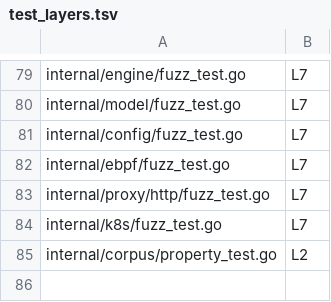
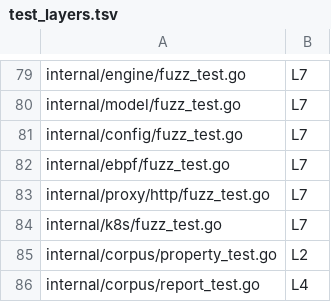
Before and after one commit to yxshwanth/Interlock, a TSV file: scripts/test_layers.tsv, drawn as a sheet; only a part is shown, gaps mark what is left out; the diff names each change by its address in the sheet, - before the commit and + after, or states it on an @@ line.

Commit message:
test(corpus): drop unused builders and cover the report runner
The scenarios moved to data files, which left seven helpers with no callers
and the FP report untested, so internal/corpus fell to 69.8% against the 78%
floor. Removed the helpers and added a test that the per-plane breakdown adds
up to the headline totals, and that RunCVEScenarios matches the configured
runner. Coverage is now 88.3%.

Signed-off-by: Yashwanth Reddy Mali <85288090+yxshwanth@users.noreply.github.com>

```diff
--- a/scripts/test_layers.tsv
+++ b/scripts/test_layers.tsv
+row 86: internal/corpus/report_test.go | L4
```
Also changed, not shown: 3 other files.
